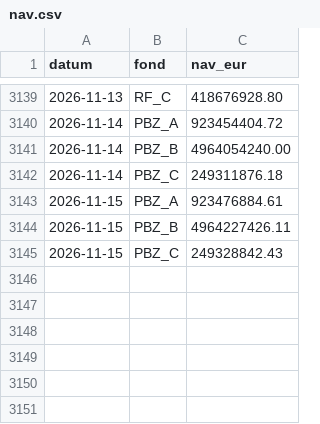
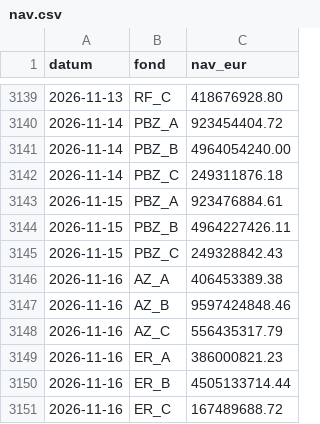
Before and after one commit to luksakurtela2-bot/koei, a CSV file: data/nav.csv, drawn as a sheet; only a part is shown, gaps mark what is left out.

```diff
--- a/data/nav.csv
+++ b/data/nav.csv
@@ -3145 +3145,7 @@ datum,fond,nav_eur
 2026-11-15,PBZ_C,249328842.43
+2026-11-16,AZ_A,406453389.38
+2026-11-16,AZ_B,9597424848.46
+2026-11-16,AZ_C,556435317.79
+2026-11-16,ER_A,386000821.23
+2026-11-16,ER_B,4505133714.44
+2026-11-16,ER_C,167489688.72
```
Also changed, not shown: 2 other files.
